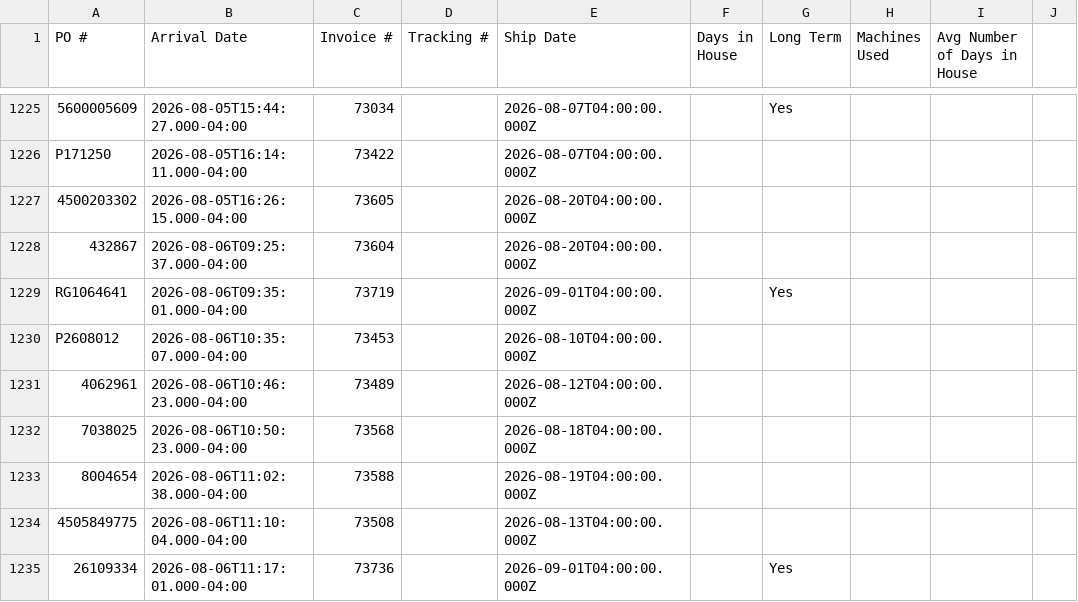
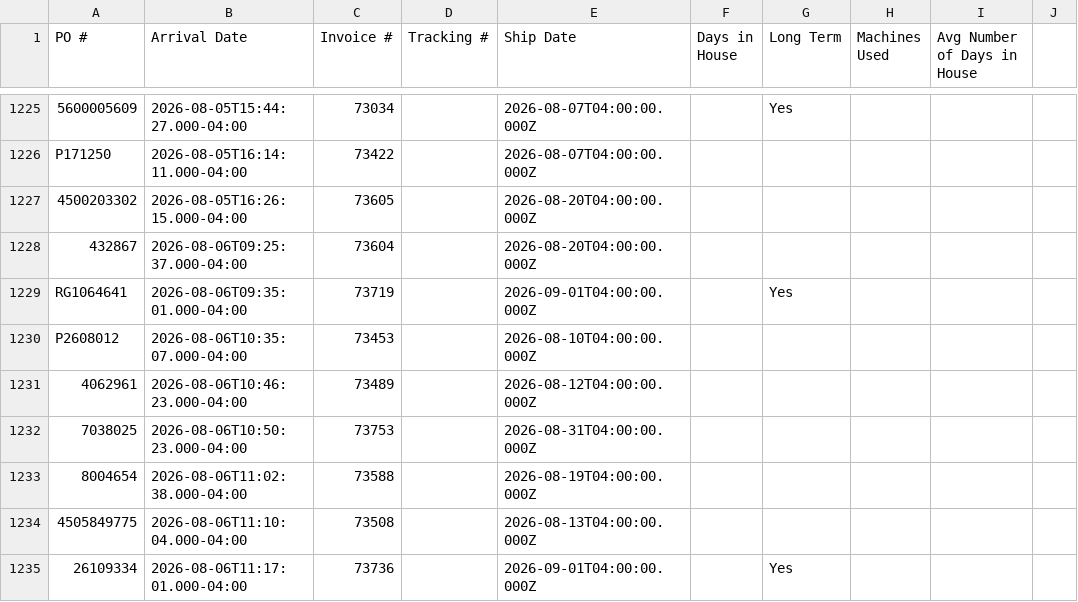
Before and after one commit to cgprecise/pic-dashboard, a CSV file: data.csv, drawn as a sheet; only a part is shown, gaps mark what is left out; the diff names each change by its address in the sheet, - before the commit and + after, or states it on an @@ line.

```diff
--- a/data.csv
+++ b/data.csv
-C1232 (Invoice #): 73568
+C1232 (Invoice #): 73753
-E1232 (Ship Date): 2026-08-18T04:00:00.000Z
+E1232 (Ship Date): 2026-08-31T04:00:00.000Z
```
